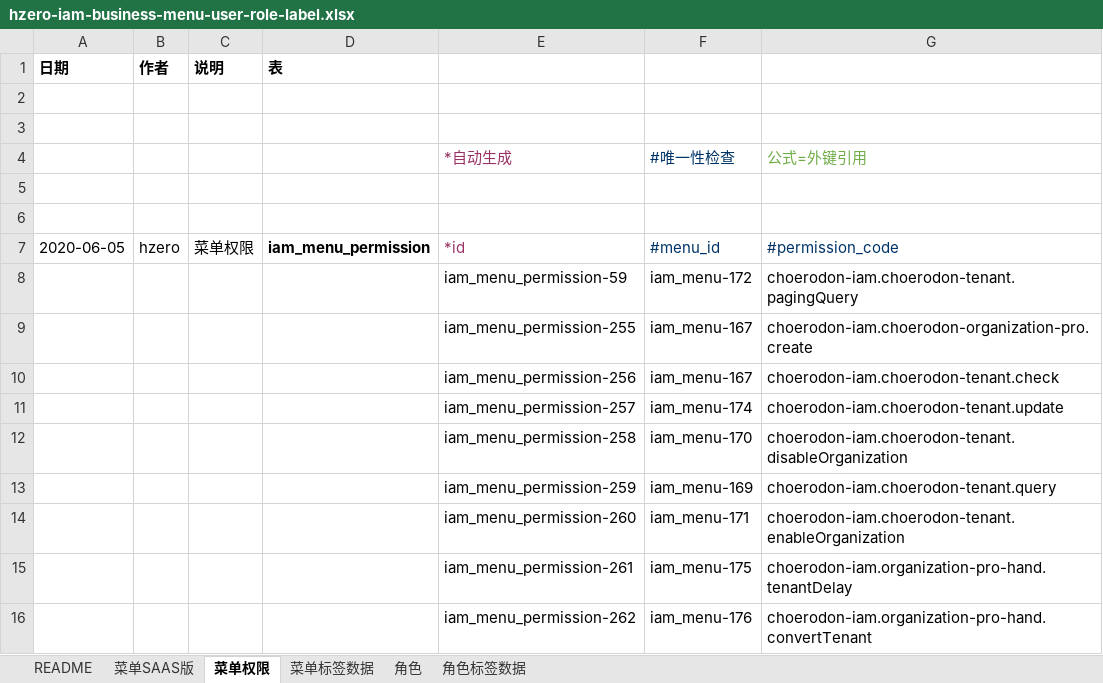
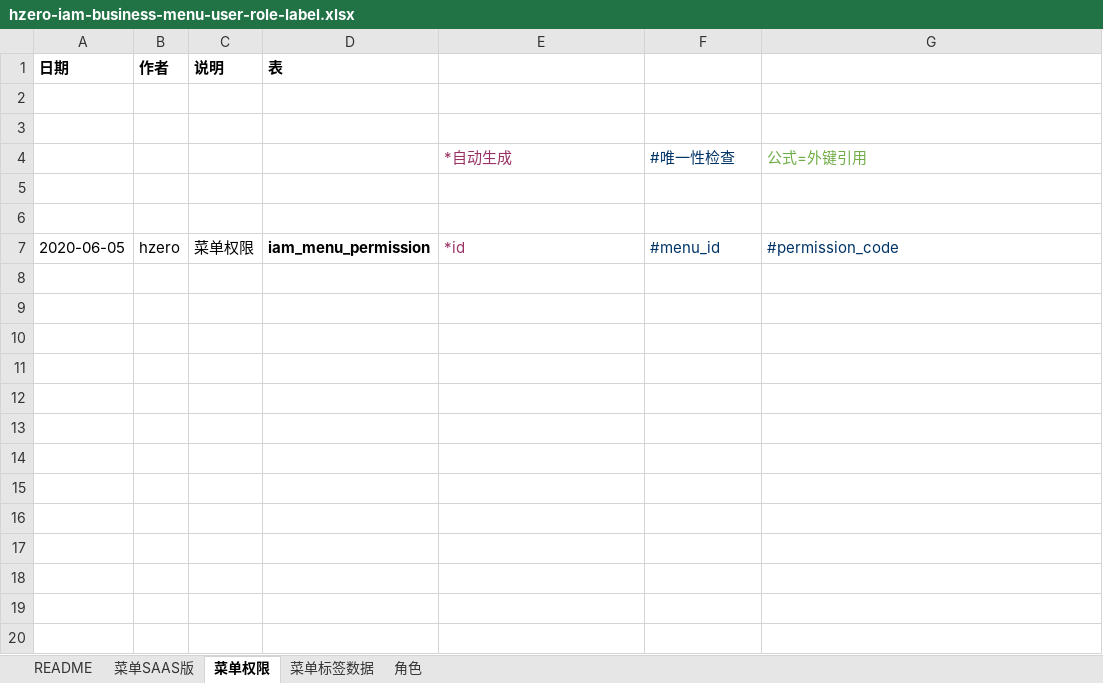
Before and after one commit to open-hand/devops-service-business-plugin, an Excel workbook: src/main/resources/script/db/init-data/hzero_platform/hzero_platform/hzero-iam-business-menu-user-role-label.xlsx, sheet 菜单权限, drawn as a sheet; values as stored, in another font and other column widths than the file's, no borders; the diff names each change by its address in the sheet, - before the commit and + after, or states it on an @@ line.

```diff
--- a/src/main/resources/script/db/init-data/hzero_platform/hzero_platform/hzero-iam-business-menu-user-role-label.xlsx (sheet 菜单权限)
+++ b/src/main/resources/script/db/init-data/hzero_platform/hzero_platform/hzero-iam-business-menu-user-role-label.xlsx (sheet 菜单权限)
-sheet tab: 角色标签数据
-row 8:  |  |  |  | iam_menu_permission-59 | iam_menu-172 | choerodon-iam.choerodon-tenant.pagingQuery
-row 9:  |  |  |  | iam_menu_permission-255 | iam_menu-167 | choerodon-iam.choerodon-organization-pro.create
-row 10:  |  |  |  | iam_menu_permission-256 | iam_menu-167 | choerodon-iam.choerodon-tenant.check
-row 11:  |  |  |  | iam_menu_permission-257 | iam_menu-174 | choerodon-iam.choerodon-tenant.update
-row 12:  |  |  |  | iam_menu_permission-258 | iam_menu-170 | choerodon-iam.choerodon-tenant.disableOrganization
-row 13:  |  |  |  | iam_menu_permission-259 | iam_menu-169 | choerodon-iam.choerodon-tenant.query
-row 14:  |  |  |  | iam_menu_permission-260 | iam_menu-171 | choerodon-iam.choerodon-tenant.enableOrganization
-row 15:  |  |  |  | iam_menu_permission-261 | iam_menu-175 | choerodon-iam.organization-pro-hand.tenantDelay
-row 16:  |  |  |  | iam_menu_permission-262 | iam_menu-176 | choerodon-iam.organization-pro-hand.convertTenant
```
Also changed, not shown: sheet 菜单SAAS版, sheet 菜单标签数据, 4 other files.
